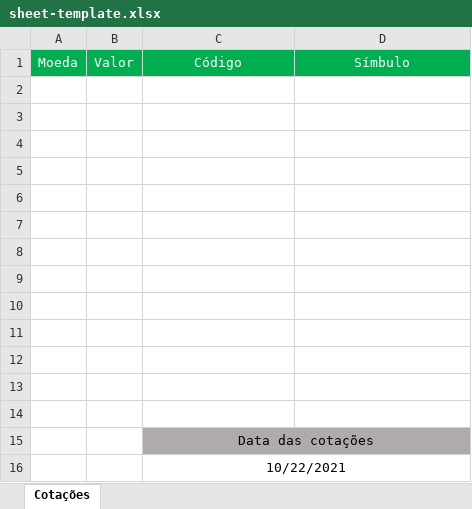
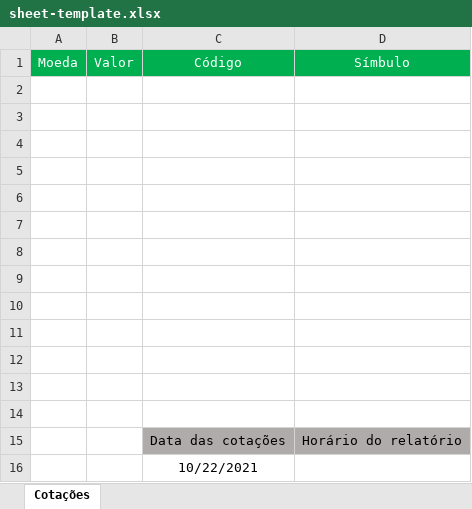
Before and after one commit to victoratavila/currency_api, an Excel workbook: src/Controllers/Sheet/sheet-template.xlsx, sheet Cotações, drawn as a sheet; values as stored, in another font and other column widths than the file's, no borders; the diff names each change by its address in the sheet, - before the commit and + after, or states it on an @@ line.

Commit message:
Excel report generation

```diff
--- a/src/Controllers/Sheet/sheet-template.xlsx (sheet Cotações)
+++ b/src/Controllers/Sheet/sheet-template.xlsx (sheet Cotações)
-C15:D15 merged
-D15: (empty)
+D15: Horário do relatório
-C16:D16 merged
```
Also changed, not shown: src/Controllers/Sheet/report.xlsx, 1 other file.
